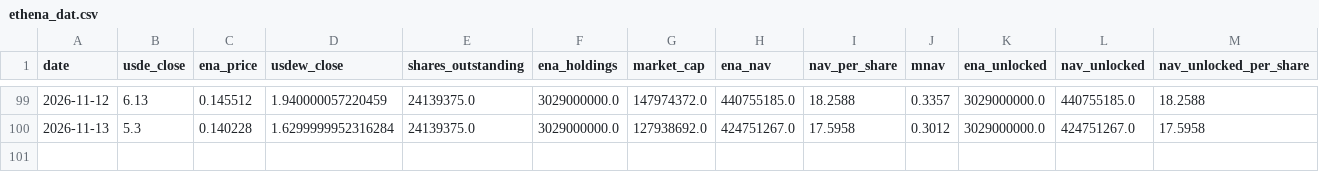
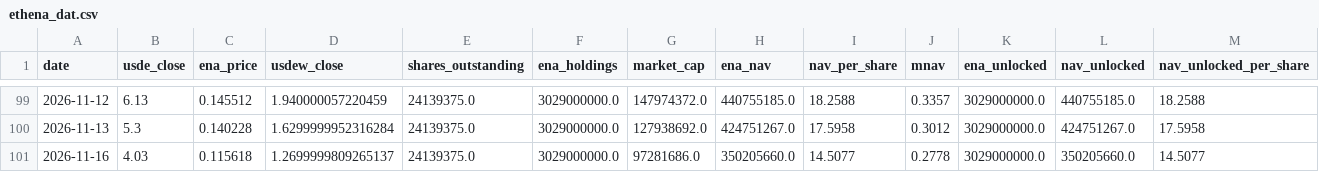
Before and after one commit to QorbQuant/EthenaDAT, a CSV file: output/ethena_dat.csv, drawn as a sheet; only a part is shown, gaps mark what is left out; rows hold the shown columns only; the diff names each change by its address in the sheet, - before the commit and + after, or states it on an @@ line.

```diff
--- a/output/ethena_dat.csv
+++ b/output/ethena_dat.csv
+row 101: 2026-11-16 | 4.03 | 0.115618 | 1.2699999809265137 | 24139375.0 | 3029000000.0 | 97281686.0 | 350205660.0 | 14.5077 | 0.2778 | 3029000000.0 | 350205660.0 | 14.5077
```
Also changed, not shown: 6 other files.
